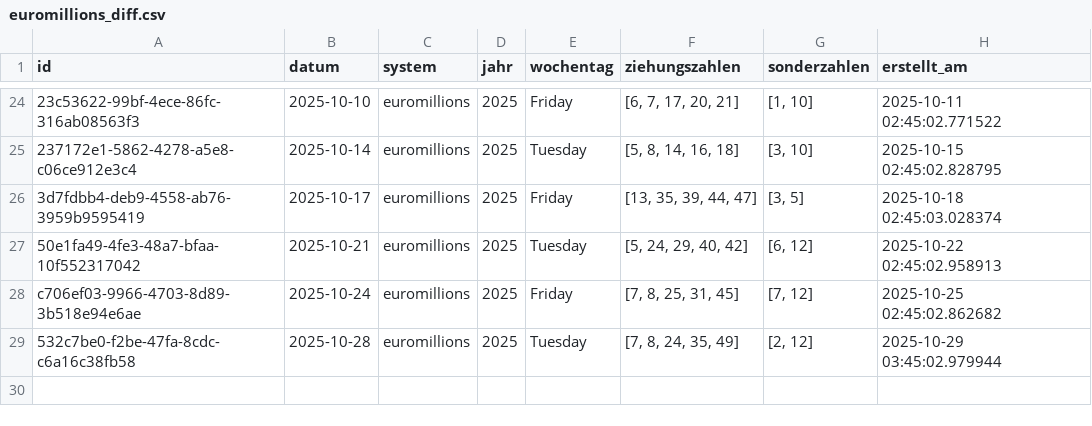
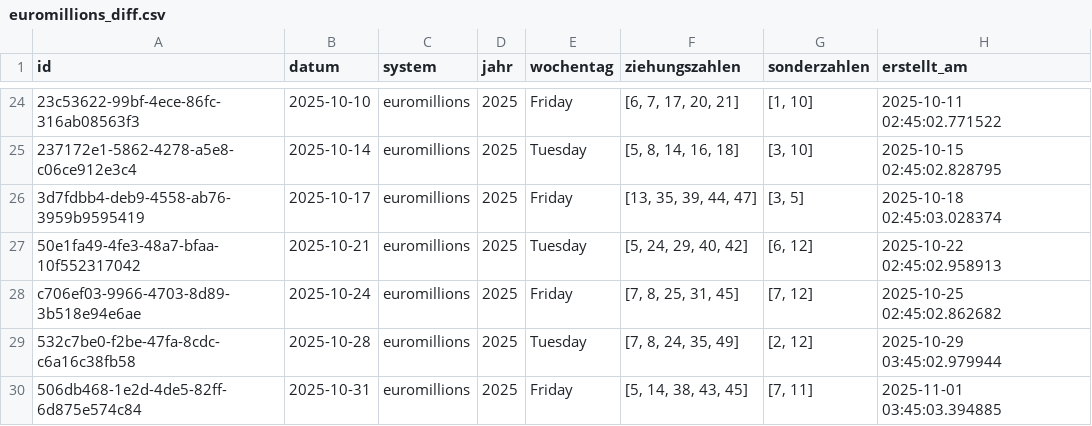
Before and after one commit to braamane/lotto, a CSV file: euromillions_diff.csv, drawn as a sheet; only a part is shown, gaps mark what is left out; the diff names each change by its address in the sheet, - before the commit and + after, or states it on an @@ line.

Commit message:
📤 Auto-Upload: neue Ziehungen für euromillions

```diff
--- a/euromillions_diff.csv
+++ b/euromillions_diff.csv
+row 30: 506db468-1e2d-4de5-82ff-6d875e574c84 | 2025-10-31 | euromillions | 2025 | Friday | [5, 14, 38, 43, 45] | [7, 11] | 2025-11-01 03:45:03.394885
```
